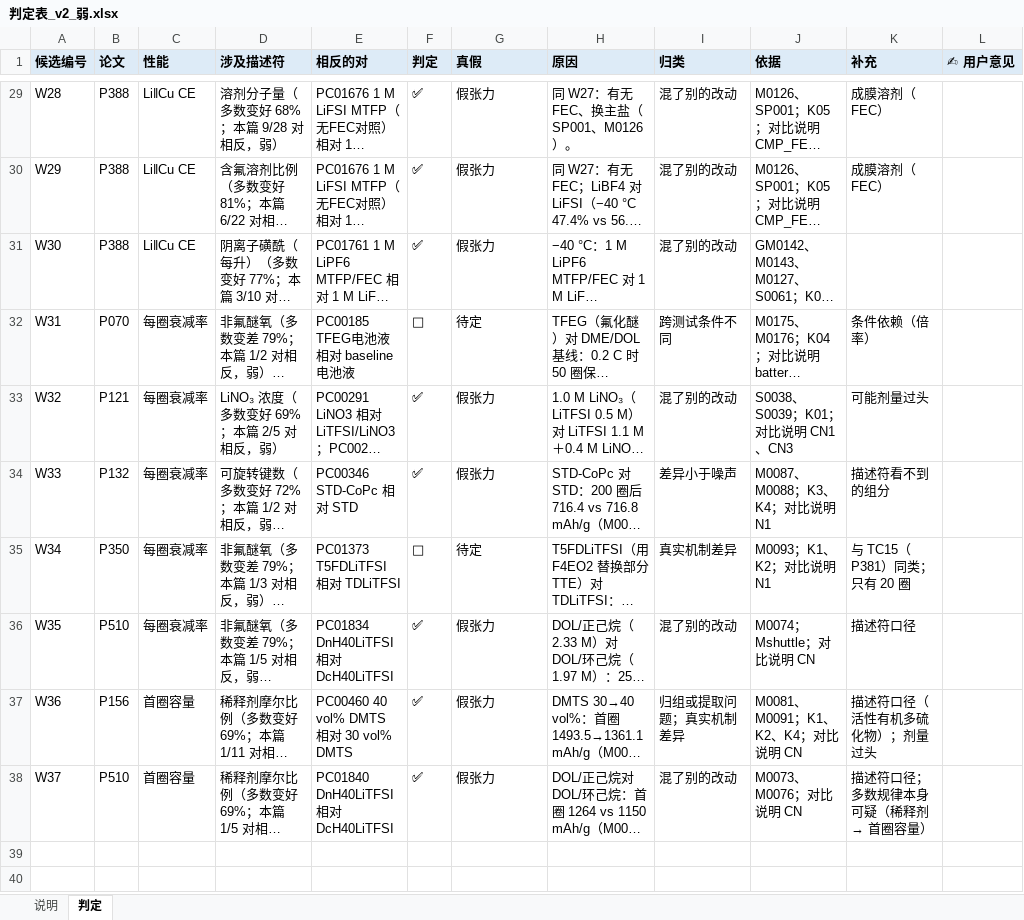
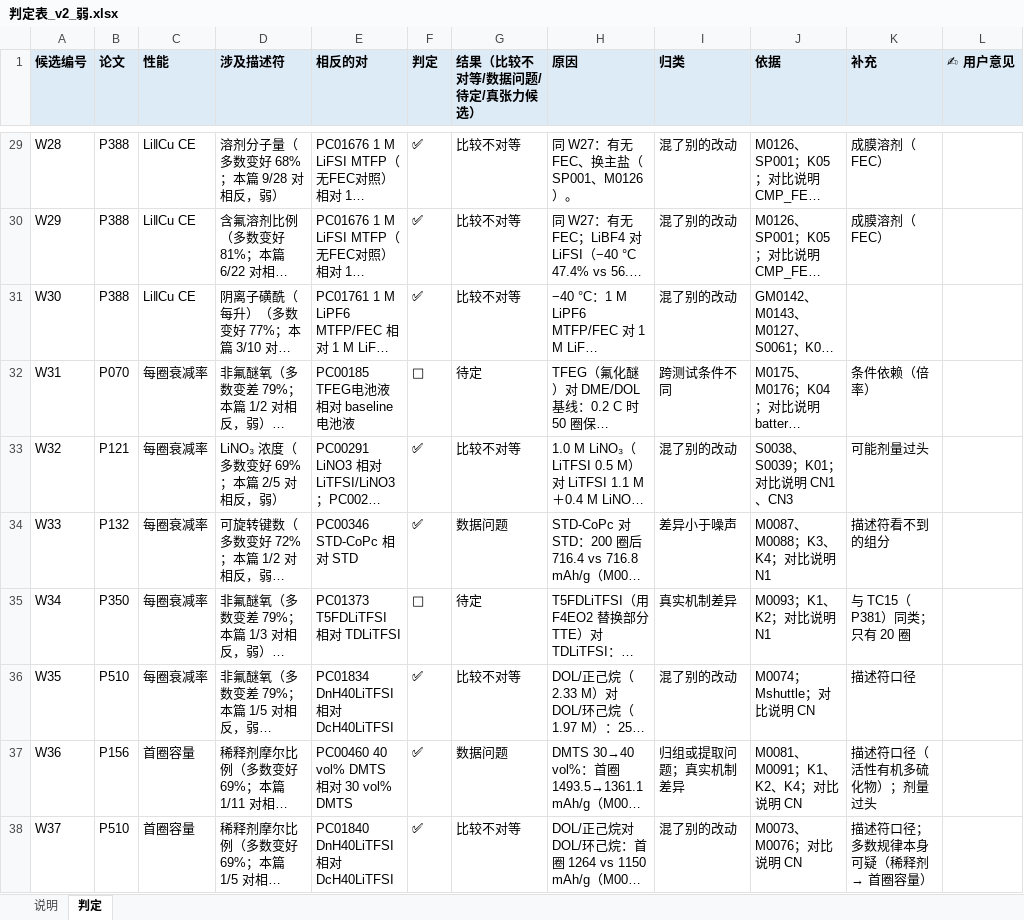
Before and after one commit to zhuonanli08/Li-S_Electrolyte_Conflicts, an Excel workbook: output/张力判定_313篇_2026-11-07/判定表_v2_弱.xlsx, sheet 判定, drawn as a sheet; only a part is shown, gaps mark what is left out; long unchanged cells end in …; values as stored, in another font and other column widths than the file's, no borders; the diff covers the shown part only; the diff names each change by its address in the sheet, - before the commit and + after, or states it on an @@ line.

```diff
--- a/output/张力判定_313篇_2026-11-07/判定表_v2_弱.xlsx (sheet 判定)
+++ b/output/张力判定_313篇_2026-11-07/判定表_v2_弱.xlsx (sheet 判定)
-G1: 真假
+G1: 结果（比较不对等/数据问题/待定/真张力候选）
-G29:G31 (结果（比较不对等/数据问题/待定/真张力候选）): 假张力
+G29:G31 (结果（比较不对等/数据问题/待定/真张力候选）): 比较不对等
-G33 (结果（比较不对等/数据问题/待定/真张力候选）): 假张力
+G33 (结果（比较不对等/数据问题/待定/真张力候选）): 比较不对等
-G34 (结果（比较不对等/数据问题/待定/真张力候选）): 假张力
+G34 (结果（比较不对等/数据问题/待定/真张力候选）): 数据问题
-G36 (结果（比较不对等/数据问题/待定/真张力候选）): 假张力
+G36 (结果（比较不对等/数据问题/待定/真张力候选）): 比较不对等
-G37 (结果（比较不对等/数据问题/待定/真张力候选）): 假张力
+G37 (结果（比较不对等/数据问题/待定/真张力候选）): 数据问题
-G38 (结果（比较不对等/数据问题/待定/真张力候选）): 假张力
+G38 (结果（比较不对等/数据问题/待定/真张力候选）): 比较不对等
```
Also changed, not shown: 21 edited cells elsewhere in this sheet, output/张力判定_313篇_2026-11-07/判定表.xlsx, output/张力判定_313篇_2026-11-07/判定表_v2.xlsx, 13 other files.
